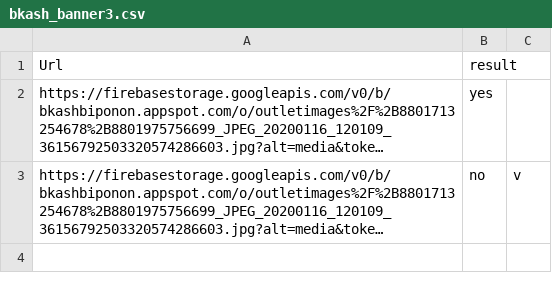
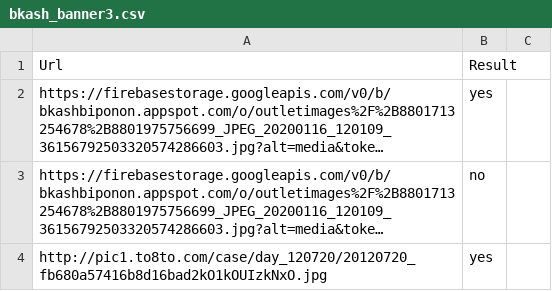
Before and after one commit to nabilatajrin/manipulate-csv-file, a CSV file: bkash_banner3.csv, drawn as a sheet; long unchanged cells end in …; the diff names each change by its address in the sheet, - before the commit and + after, or states it on an @@ line.

```diff
--- a/bkash_banner3.csv
+++ b/bkash_banner3.csv
-B1: result
+B1: Result
-C3: v
+C3: (empty)
+row 4: http://pic1.to8to.com/case/day_120720/20120720_fb680a57416b8d16bad2kO1kOUIzkNxO.jpg | yes
```
Also changed, not shown: 7 other files.
